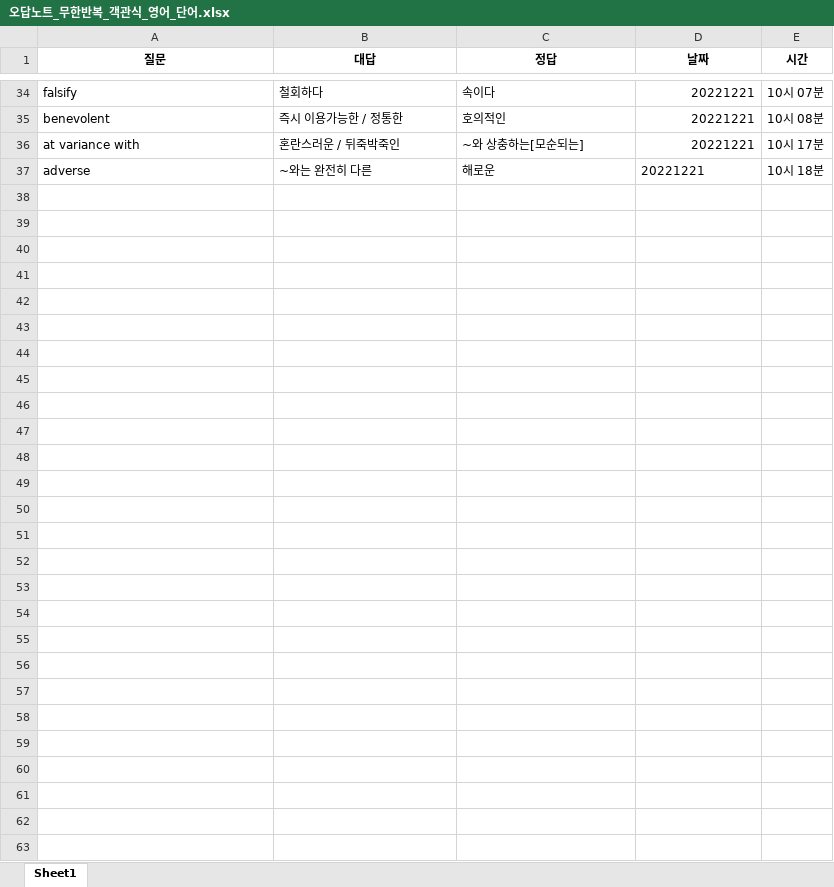
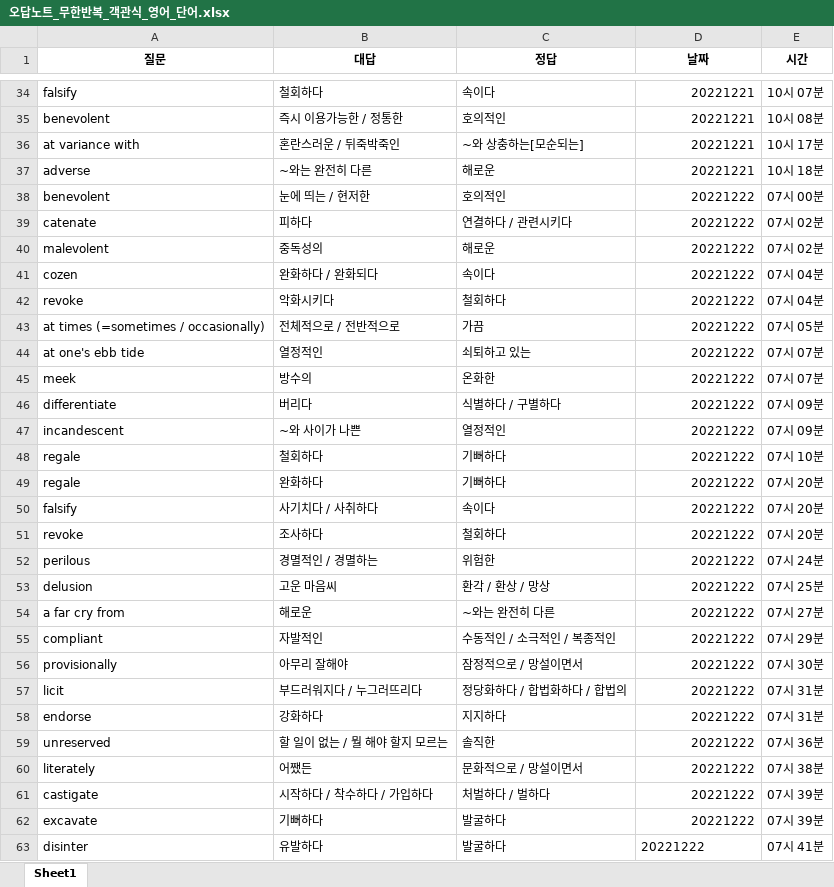
Before and after one commit to Choisignal/Private-Quizlet, an Excel workbook: 학습자료/단답형/오답노트/오답노트_무한반복_객관식_영어_단어.xlsx, sheet Sheet1, drawn as a sheet; only a part is shown, gaps mark what is left out; values as stored, in another font and other column widths than the file's, no borders; the diff names each change by its address in the sheet, - before the commit and + after, or states it on an @@ line.

```diff
--- a/학습자료/단답형/오답노트/오답노트_무한반복_객관식_영어_단어.xlsx (sheet Sheet1)
+++ b/학습자료/단답형/오답노트/오답노트_무한반복_객관식_영어_단어.xlsx (sheet Sheet1)
-D37 alignment: left
+D37 alignment: right
+row 38: benevolent | 눈에 띄는 / 현저한 | 호의적인 | 20221222 | 07시 00분
+row 39: catenate | 피하다 | 연결하다 / 관련시키다 | 20221222 | 07시 02분
+row 40: malevolent | 중독성의 | 해로운 | 20221222 | 07시 02분
+row 41: cozen | 완화하다 / 완화되다 | 속이다 | 20221222 | 07시 04분
+row 42: revoke | 악화시키다 | 철회하다 | 20221222 | 07시 04분
+row 43: at times (=sometimes / occasionally) | 전체적으로 / 전반적으로 | 가끔 | 20221222 | 07시 05분
+row 44: at one's ebb tide | 열정적인 | 쇠퇴하고 있는 | 20221222 | 07시 07분
+row 45: meek | 방수의 | 온화한 | 20221222 | 07시 07분
+row 46: differentiate | 버리다 | 식별하다 / 구별하다 | 20221222 | 07시 09분
+row 47: incandescent | ~와 사이가 나쁜 | 열정적인 | 20221222 | 07시 09분
+row 48: regale | 철회하다 | 기뻐하다 | 20221222 | 07시 10분
+row 49: regale | 완화하다 | 기뻐하다 | 20221222 | 07시 20분
+row 50: falsify | 사기치다 / 사취하다 | 속이다 | 20221222 | 07시 20분
+row 51: revoke | 조사하다 | 철회하다 | 20221222 | 07시 20분
+row 52: perilous | 경멸적인 / 경멸하는 | 위험한 | 20221222 | 07시 24분
+row 53: delusion | 고운 마음씨 | 환각 / 환상 / 망상 | 20221222 | 07시 25분
+row 54: a far cry from | 해로운 | ~와는 완전히 다른 | 20221222 | 07시 27분
+row 55: compliant | 자발적인 | 수동적인 / 소극적인 / 복종적인 | 20221222 | 07시 29분
+row 56: provisionally | 아무리 잘해야 | 잠정적으로 / 망설이면서 | 20221222 | 07시 30분
+row 57: licit | 부드러워지다 / 누그러뜨리다 | 정당화하다 / 합법화하다 / 합법의 | 20221222 | 07시 31분
+row 58: endorse | 강화하다 | 지지하다 | 20221222 | 07시 31분
+row 59: unreserved | 할 일이 없는 / 뭘 해야 할지 모르는 | 솔직한 | 20221222 | 07시 36분
+row 60: literately | 어쨌든 | 문화적으로 / 망설이면서 | 20221222 | 07시 38분
+row 61: castigate | 시작하다 / 착수하다 / 가입하다 | 처벌하다 / 벌하다 | 20221222 | 07시 39분
+row 62: excavate | 기뻐하다 | 발굴하다 | 20221222 | 07시 39분
+row 63: disinter | 유발하다 | 발굴하다 | 20221222 | 07시 41분
```
Also changed, not shown: 학습자료/단답형/국어_57항.xlsx, 학습자료/단답형/국어_복습_객관식.xlsx, 13 other files.
